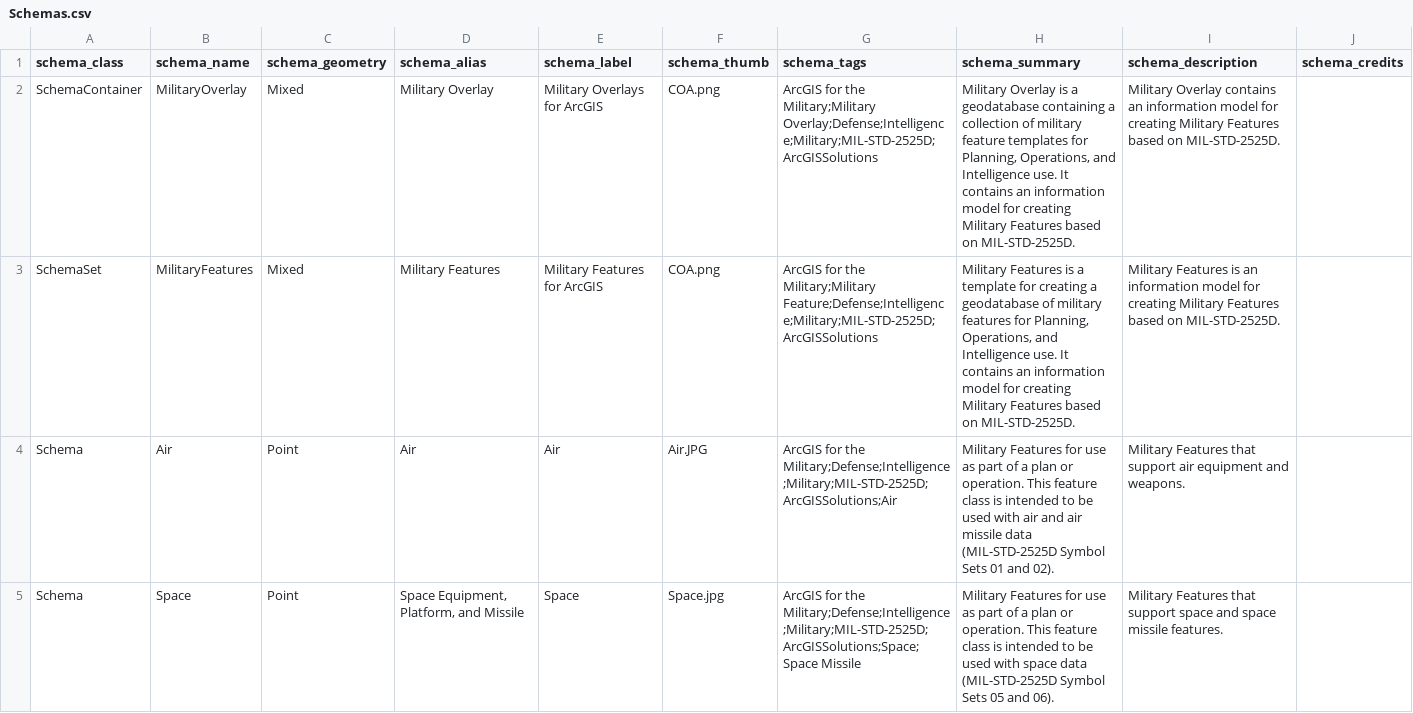
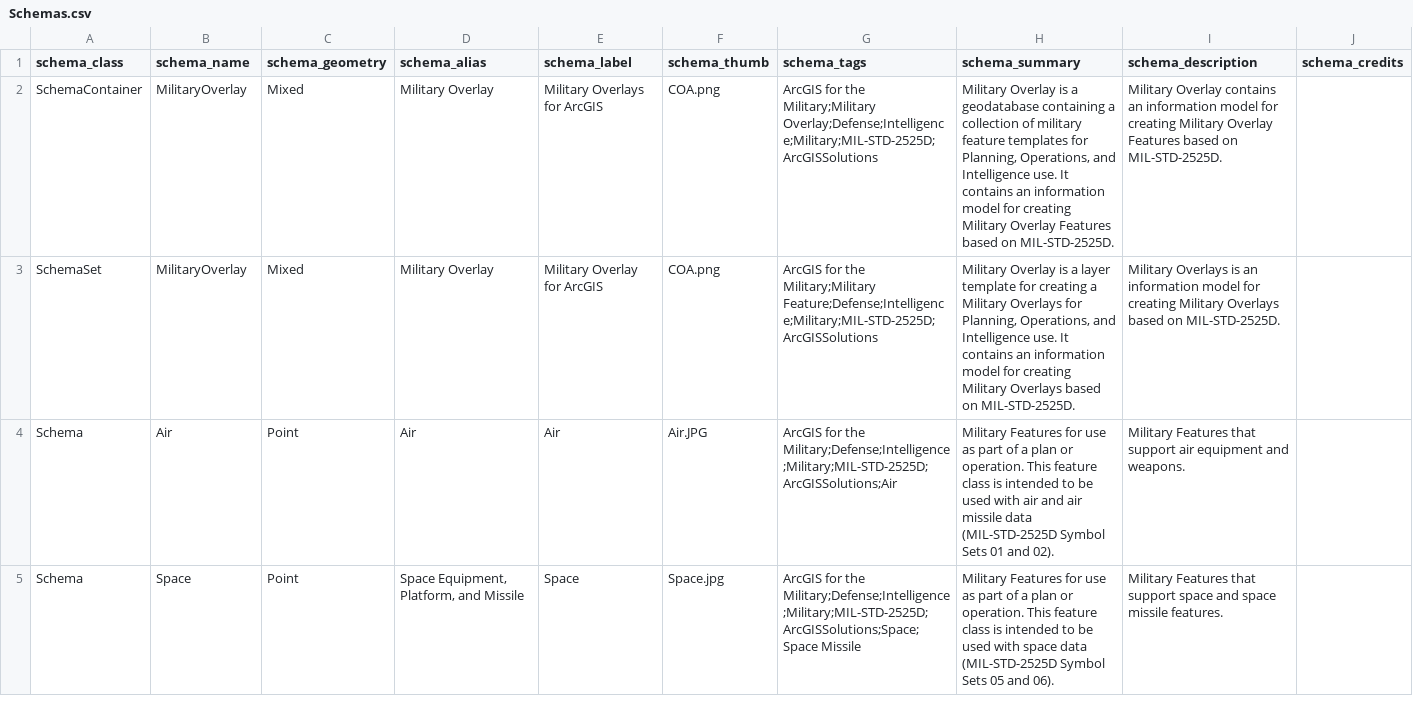
Before and after one commit to Esri/joint-military-symbology-xml, a CSV file: samples/military_feature_schemas/Schemas.csv, drawn as a sheet; only a part is shown; the diff covers the shown part only; the diff names each change by its address in the sheet, - before the commit and + after, or states it on an @@ line.

Commit message:
Breaking out civilian into another featureclass

```diff
--- a/samples/military_feature_schemas/Schemas.csv
+++ b/samples/military_feature_schemas/Schemas.csv
-H2 (schema_summary): …creating Military Features based…
+H2 (schema_summary): …creating Military Overlay Features based…
-I2 (schema_description): …creating Military Features based…
+I2 (schema_description): …creating Military Overlay Features based…
-B3 (schema_name): MilitaryFeatures
+B3 (schema_name): MilitaryOverlay
-D3 (schema_alias): Military Features
+D3 (schema_alias): Military Overlay
-E3 (schema_label): Military Features for ArcGIS
+E3 (schema_label): Military Overlay for ArcGIS
-H3 (schema_summary): Military Features is a template for creating a geodatabase of military features for Planning, Operations, and Intelligence use. It contains an information model for creating Military Features based on…
+H3 (schema_summary): Military Overlay is a layer template for creating a Military Overlays for Planning, Operations, and Intelligence use. It contains an information model for creating Military Overlays based on…
-I3 (schema_description): Military Features is an information model for creating Military Features based on…
+I3 (schema_description): Military Overlays is an information model for creating Military Overlays based on…
```
Also changed, not shown: 1 added row and 3 edited cells elsewhere in this file, 1 other file.
